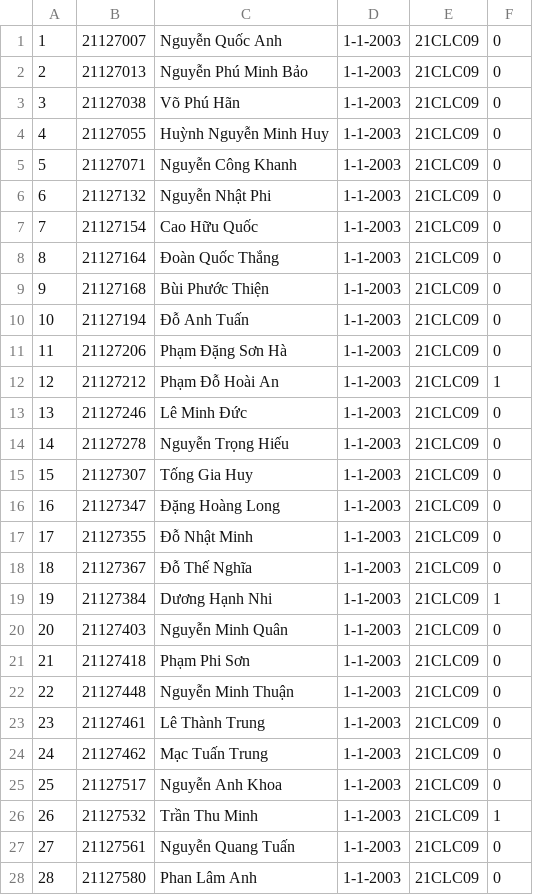
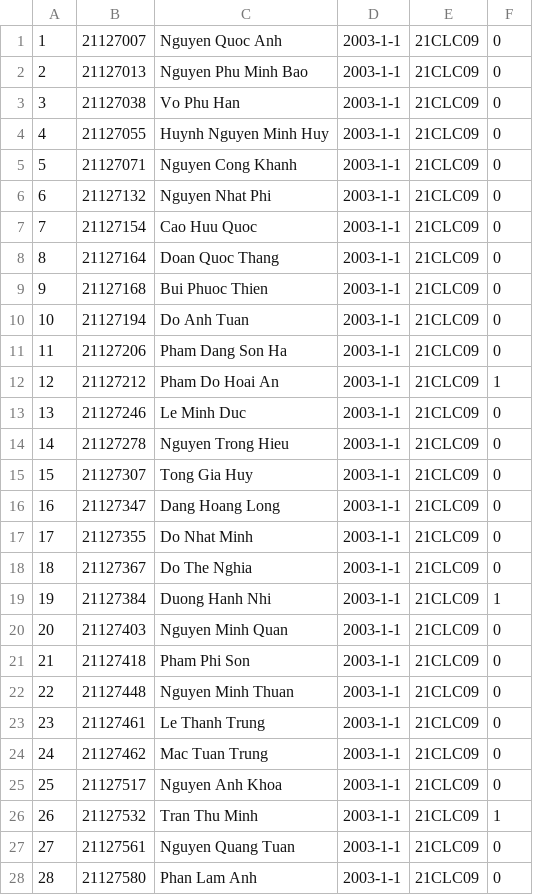
Before and after one commit to bennk0509/KTLT21CLC9-Group8, a CSV file: Data/StudentCSV/21CLC09_Student.csv, drawn as a sheet; only a part is shown; the diff covers the shown part only.

```diff
--- a/Data/StudentCSV/21CLC09_Student.csv
+++ b/Data/StudentCSV/21CLC09_Student.csv
@@ -1,28 +1,28 @@
-1,21127007,Nguyễn Quốc Anh,1-1-2003,21CLC09,0
-2,21127013,Nguyễn Phú Minh Bảo,1-1-2003,21CLC09,0
-3,21127038,Võ Phú Hãn,1-1-2003,21CLC09,0
-4,21127055,Huỳnh Nguyễn Minh Huy,1-1-2003,21CLC09,0
-5,21127071,Nguyễn Công Khanh,1-1-2003,21CLC09,0
-6,21127132,Nguyễn Nhật Phi,1-1-2003,21CLC09,0
-7,21127154,Cao Hữu Quốc,1-1-2003,21CLC09,0
-8,21127164,Đoàn Quốc Thắng,1-1-2003,21CLC09,0
-9,21127168,Bùi Phước Thiện,1-1-2003,21CLC09,0
-10,21127194,Đỗ Anh Tuấn,1-1-2003,21CLC09,0
-11,21127206,Phạm Đặng Sơn Hà,1-1-2003,21CLC09,0
-12,21127212,Phạm Đỗ Hoài An,1-1-2003,21CLC09,1
-13,21127246,Lê Minh Đức,1-1-2003,21CLC09,0
-14,21127278,Nguyễn Trọng Hiếu,1-1-2003,21CLC09,0
-15,21127307,Tống Gia Huy,1-1-2003,21CLC09,0
-16,21127347,Đặng Hoàng Long,1-1-2003,21CLC09,0
-17,21127355,Đỗ Nhật Minh,1-1-2003,21CLC09,0
-18,21127367,Đỗ Thế Nghĩa,1-1-2003,21CLC09,0
-19,21127384,Dương Hạnh Nhi,1-1-2003,21CLC09,1
-20,21127403,Nguyễn Minh Quân,1-1-2003,21CLC09,0
-21,21127418,Phạm Phi Sơn,1-1-2003,21CLC09,0
-22,21127448,Nguyễn Minh Thuận,1-1-2003,21CLC09,0
-23,21127461,Lê Thành Trung,1-1-2003,21CLC09,0
-24,21127462,Mạc Tuấn Trung,1-1-2003,21CLC09,0
-25,21127517,Nguyễn Anh Khoa,1-1-2003,21CLC09,0
-26,21127532,Trần Thu Minh,1-1-2003,21CLC09,1
-27,21127561,Nguyễn Quang Tuấn,1-1-2003,21CLC09,0
-28,21127580,Phan Lâm Anh,1-1-2003,21CLC09,0
+1,21127007,Nguyen Quoc Anh,2003-1-1,21CLC09,0
+2,21127013,Nguyen Phu Minh Bao,2003-1-1,21CLC09,0
+3,21127038,Vo Phu Han,2003-1-1,21CLC09,0
+4,21127055,Huynh Nguyen Minh Huy,2003-1-1,21CLC09,0
+5,21127071,Nguyen Cong Khanh,2003-1-1,21CLC09,0
+6,21127132,Nguyen Nhat Phi,2003-1-1,21CLC09,0
+7,21127154,Cao Huu Quoc,2003-1-1,21CLC09,0
+8,21127164,Doan Quoc Thang,2003-1-1,21CLC09,0
+9,21127168,Bui Phuoc Thien,2003-1-1,21CLC09,0
+10,21127194,Do Anh Tuan,2003-1-1,21CLC09,0
+11,21127206,Pham Dang Son Ha,2003-1-1,21CLC09,0
+12,21127212,Pham Do Hoai An,2003-1-1,21CLC09,1
+13,21127246,Le Minh Duc,2003-1-1,21CLC09,0
+14,21127278,Nguyen Trong Hieu,2003-1-1,21CLC09,0
+15,21127307,Tong Gia Huy,2003-1-1,21CLC09,0
+16,21127347,Dang Hoang Long,2003-1-1,21CLC09,0
+17,21127355,Do Nhat Minh,2003-1-1,21CLC09,0
+18,21127367,Do The Nghia,2003-1-1,21CLC09,0
+19,21127384,Duong Hanh Nhi,2003-1-1,21CLC09,1
+20,21127403,Nguyen Minh Quan,2003-1-1,21CLC09,0
+21,21127418,Pham Phi Son,2003-1-1,21CLC09,0
+22,21127448,Nguyen Minh Thuan,2003-1-1,21CLC09,0
+23,21127461,Le Thanh Trung,2003-1-1,21CLC09,0
+24,21127462,Mac Tuan Trung,2003-1-1,21CLC09,0
+25,21127517,Nguyen Anh Khoa,2003-1-1,21CLC09,0
+26,21127532,Tran Thu Minh,2003-1-1,21CLC09,1
+27,21127561,Nguyen Quang Tuan,2003-1-1,21CLC09,0
+28,21127580,Phan Lam Anh,2003-1-1,21CLC09,0
```
Also changed, not shown: 30 edited cells elsewhere in this file, Data/StudentCSV/21CLC08_Student.csv, Data/StudentCSV/21CLC10_Student.csv, 3 other files.
